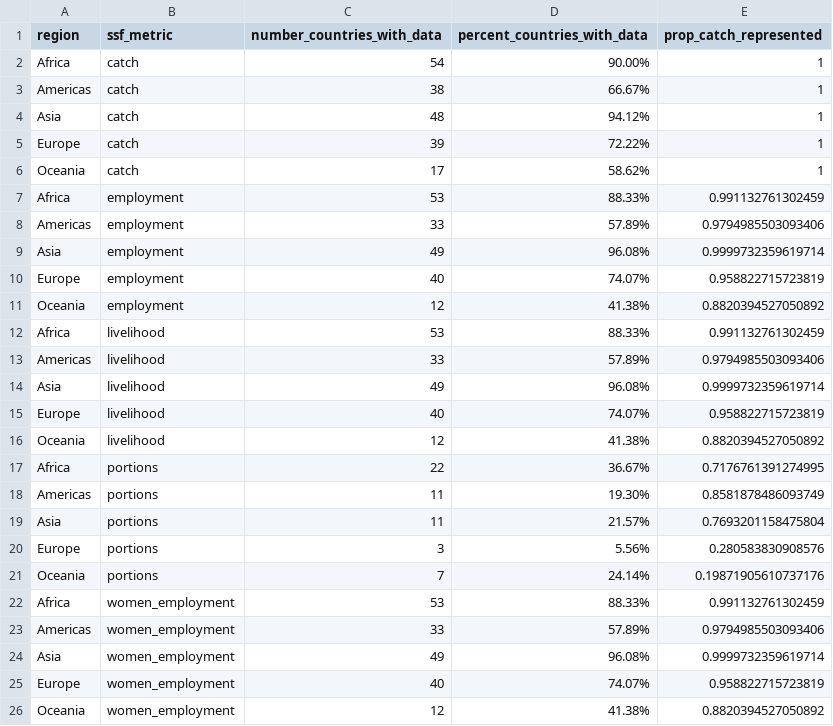
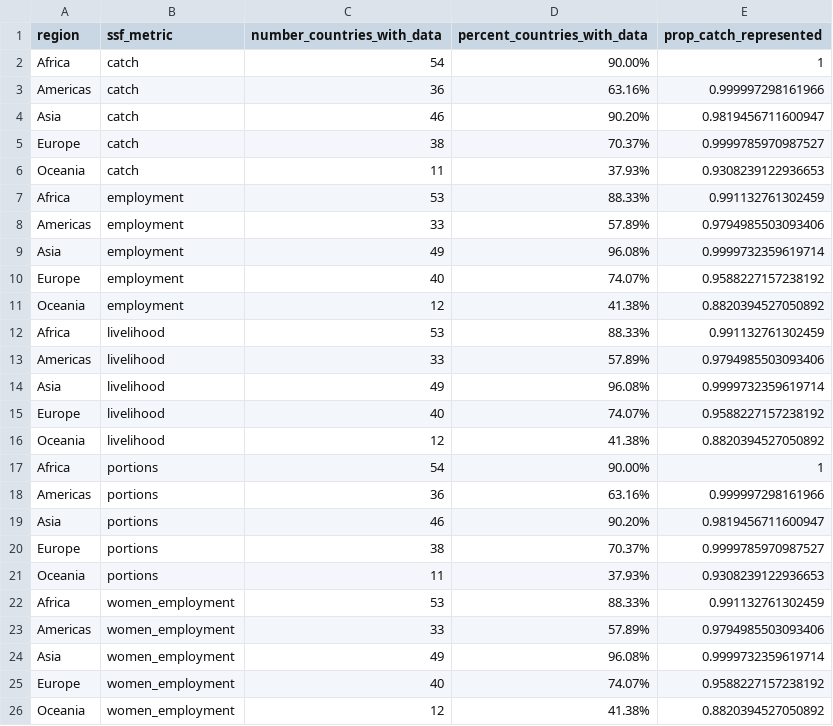
Before and after one commit to DanOvando/ihh_figs, a CSV file: results/v1.0/NAs are treated as zero/ssf_contribution_sample_sizes.csv, drawn as a sheet.

```diff
--- a/results/v1.0/NAs are treated as zero/ssf_contribution_sample_sizes.csv
+++ b/results/v1.0/NAs are treated as zero/ssf_contribution_sample_sizes.csv
@@ -2,6 +2,6 @@ region,ssf_metric,number_countries_with_data,percent_countries_with_data,prop_ca
 Africa,catch,54,90.00%,1
-Americas,catch,38,66.67%,1
-Asia,catch,48,94.12%,1
-Europe,catch,39,72.22%,1
-Oceania,catch,17,58.62%,1
+Americas,catch,36,63.16%,0.999997298161966
+Asia,catch,46,90.20%,0.9819456711600947
+Europe,catch,38,70.37%,0.9999785970987527
+Oceania,catch,11,37.93%,0.9308239122936653
 Africa,employment,53,88.33%,0.991132761302459
@@ -9,3 +9,3 @@ Americas,employment,33,57.89%,0.9794985503093406
 Asia,employment,49,96.08%,0.9999732359619714
-Europe,employment,40,74.07%,0.958822715723819
+Europe,employment,40,74.07%,0.9588227157238192
 Oceania,employment,12,41.38%,0.8820394527050892
@@ -14,9 +14,9 @@ Americas,livelihood,33,57.89%,0.9794985503093406
 Asia,livelihood,49,96.08%,0.9999732359619714
-Europe,livelihood,40,74.07%,0.958822715723819
+Europe,livelihood,40,74.07%,0.9588227157238192
 Oceania,livelihood,12,41.38%,0.8820394527050892
-Africa,portions,22,36.67%,0.7176761391274995
-Americas,portions,11,19.30%,0.8581878486093749
-Asia,portions,11,21.57%,0.7693201158475804
-Europe,portions,3,5.56%,0.280583830908576
-Oceania,portions,7,24.14%,0.19871905610737176
+Africa,portions,54,90.00%,1
+Americas,portions,36,63.16%,0.999997298161966
+Asia,portions,46,90.20%,0.9819456711600947
+Europe,portions,38,70.37%,0.9999785970987527
+Oceania,portions,11,37.93%,0.9308239122936653
 Africa,women_employment,53,88.33%,0.991132761302459
@@ -24,3 +24,3 @@ Americas,women_employment,33,57.89%,0.9794985503093406
 Asia,women_employment,49,96.08%,0.9999732359619714
-Europe,women_employment,40,74.07%,0.958822715723819
+Europe,women_employment,40,74.07%,0.9588227157238192
 Oceania,women_employment,12,41.38%,0.8820394527050892
```
Also changed, not shown: results/v1.0/NAs are treated as zero/live_un_region_totals.csv, 16 other files.
